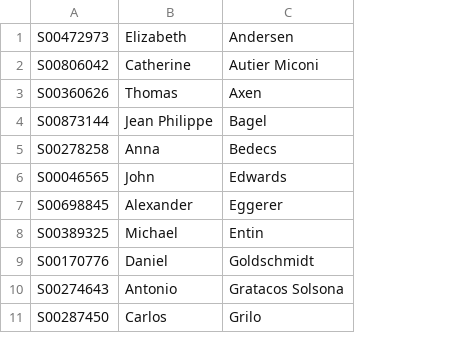
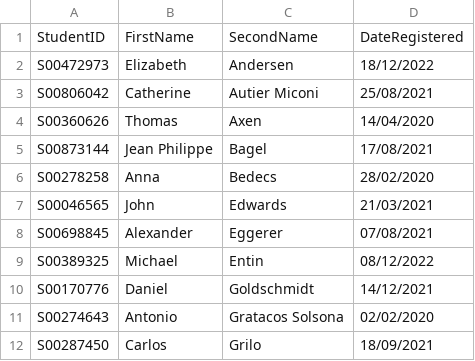
Before and after one commit to itsrad301/CsvReaderExample2023, a CSV file: CsvReaderExample2023/StudentList1.csv, drawn as a sheet; only a part is shown; addresses are those after the commit; the diff names each change by its address in the sheet, - before the commit and + after, or states it on an @@ line.

Commit message:
Updating Model for Dates and seeding Date Data

```diff
--- a/CsvReaderExample2023/StudentList1.csv
+++ b/CsvReaderExample2023/StudentList1.csv
+column D, rows 2-12: 18/12/2022 | 25/08/2021 | 14/04/2020 | 17/08/2021 | 28/02/2020 | 21/03/2021 | 07/08/2021 | 08/12/2022 | 14/12/2021 | 02/02/2020 | 18/09/2021
+row 1: StudentID | FirstName | SecondName | DateRegistered
```
Also changed, not shown: 7 other files.
